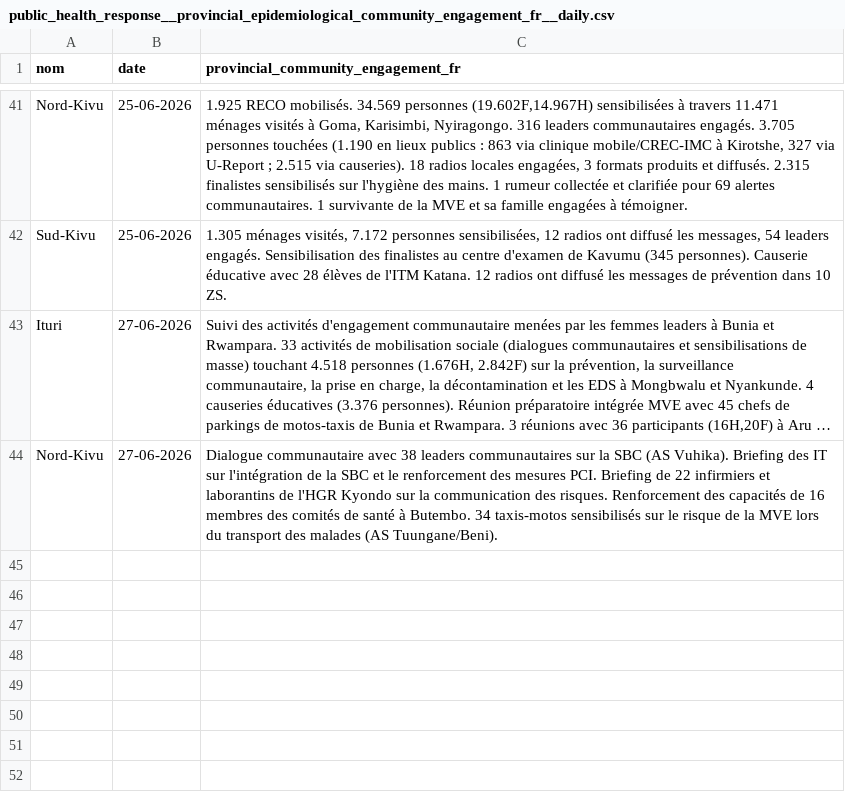
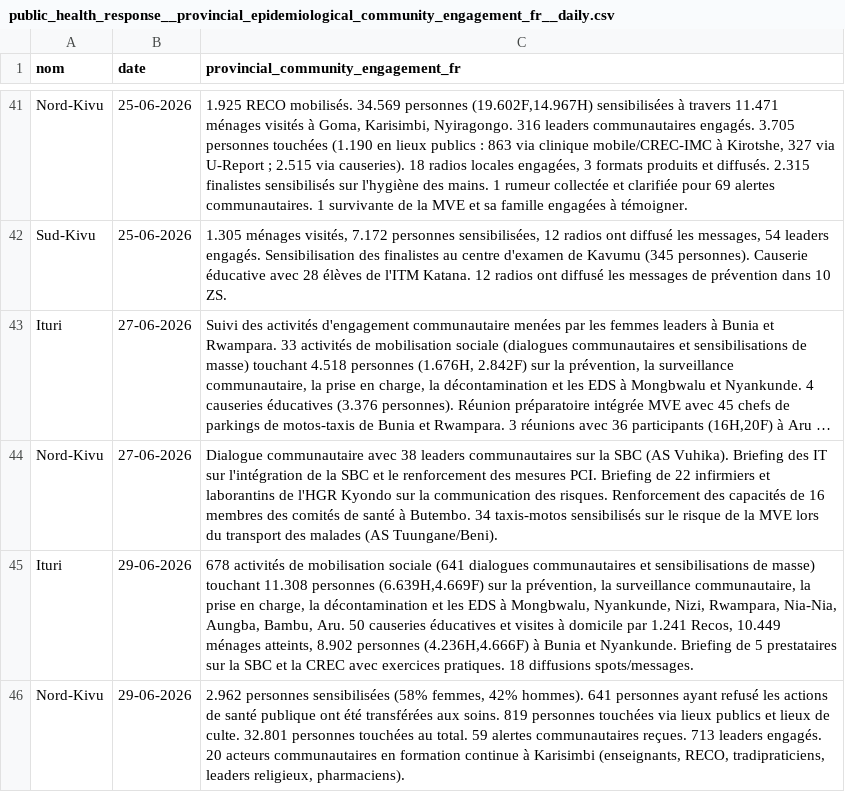
Before and after one commit to INRB-UMIE/BDBV2026-Data, a CSV file: data/public_health_response/processed/public_health_response__provincial_epidemiological_community_engagement_fr__daily.csv, drawn as a sheet; only a part is shown, gaps mark what is left out; long unchanged cells end in …; the diff names each change by its address in the sheet, - before the commit and + after, or states it on an @@ line.

```diff
--- a/data/public_health_response/processed/public_health_response__provincial_epidemiological_community_engagement_fr__daily.csv
+++ b/data/public_health_response/processed/public_health_response__provincial_epidemiological_community_engagement_fr__daily.csv
+row 45: Ituri | 29-06-2026 | 678 activités de mobilisation sociale (641 dialogues communautaires et sensibilisations de masse) touchant 11.308 personnes (6.639H,4.669F) sur la prévention, la surveillance communautaire, la prise en charge, la décontamination et les EDS à Mongbwalu, Nyankunde, Nizi, Rwampara, Nia-Nia, Aungba, Bambu, Aru. 50 causeries éducatives et visites à domicile par 1.241 Recos, 10.449 ménages atteints, 8.902 personnes (4.236H,4.666F) à Bunia et Nyankunde. Briefing de 5 prestataires sur la SBC et la CREC avec exercices pratiques. 18 diffusions spots/messages.
+row 46: Nord-Kivu | 29-06-2026 | 2.962 personnes sensibilisées (58% femmes, 42% hommes). 641 personnes ayant refusé les actions de santé publique ont été transférées aux soins. 819 personnes touchées via lieux publics et lieux de culte. 32.801 personnes touchées au total. 59 alertes communautaires reçues. 713 leaders engagés. 20 acteurs communautaires en formation continue à Karisimbi (enseignants, RECO, tradipraticiens, leaders religieux, pharmaciens).
```
Also changed, not shown: data/public_health_response/processed/public_health_response__provincial_epidemiological_community_engagement_en__daily.csv, data/public_health_response/processed/public_health_response__provincial_epidemiological_management_en__daily.csv, 27 other files.
